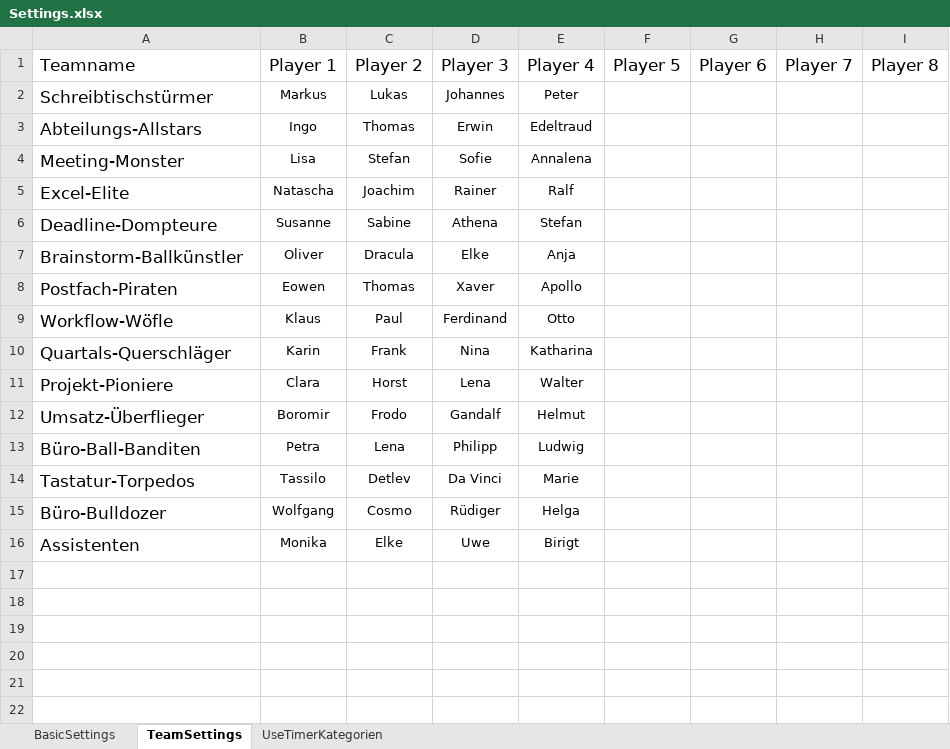
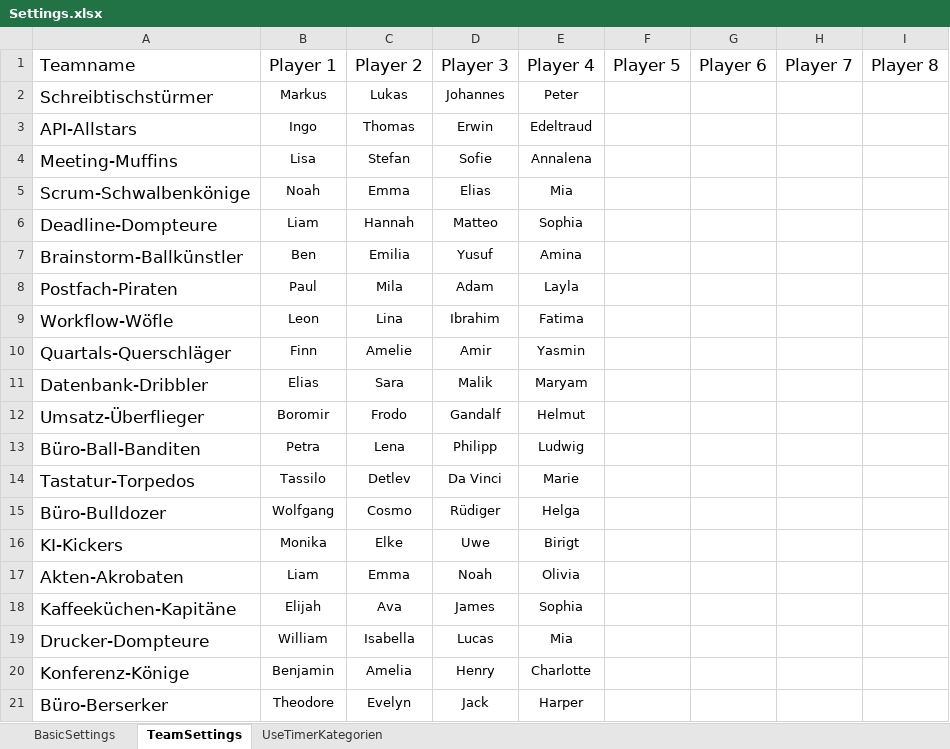
Before and after one commit to sanchez-chris/TiKiTuTo, an Excel workbook: TiKiTuTo/Templates/Settings.xlsx, sheet TeamSettings, drawn as a sheet; only a part is shown; values as stored, in another font and other column widths than the file's, no borders; removed rows and columns are numbered as before the commit, all else as after; the diff covers the shown part only; the diff names each change by its address in the sheet, - before the commit and + after, or states it on an @@ line.

Commit message:
Updated excel file with 64 Teams (each Team 4 Player). Changed excel file name logic.

```diff
--- a/TiKiTuTo/Templates/Settings.xlsx (sheet TeamSettings)
+++ b/TiKiTuTo/Templates/Settings.xlsx (sheet TeamSettings)
-A3: Abteilungs-Allstars
+A3: API-Allstars
-A4: Meeting-Monster
+A4: Meeting-Muffins
-row 5: Excel-Elite | Natascha | Joachim | Rainer | Ralf
+row 5: Scrum-Schwalbenkönige | Noah | Emma | Elias | Mia
-B6: Susanne
+B6: Liam
-C6: Sabine
+C6: Hannah
-D6: Athena
+D6: Matteo
-E6: Stefan
+E6: Sophia
-B7: Oliver
+B7: Ben
-C7: Dracula
+C7: Emilia
-D7: Elke
+D7: Yusuf
-E7: Anja
+E7: Amina
-B8: Eowen
+B8: Paul
-C8: Thomas
+C8: Mila
-D8: Xaver
+D8: Adam
-E8: Apollo
+E8: Layla
-B9: Klaus
+B9: Leon
-C9: Paul
+C9: Lina
-D9: Ferdinand
+D9: Ibrahim
-E9: Otto
+E9: Fatima
-B10: Karin
+B10: Finn
-C10: Frank
+C10: Amelie
-D10: Nina
+D10: Amir
-E10: Katharina
+E10: Yasmin
-row 11: Projekt-Pioniere | Clara | Horst | Lena | Walter
+row 11: Datenbank-Dribbler | Elias | Sara | Malik | Maryam
-A16: Assistenten
+A16: KI-Kickers
+row 17: Akten-Akrobaten | Liam | Emma | Noah | Olivia
+row 18: Kaffeeküchen-Kapitäne | Elijah | Ava | James | Sophia
+row 19: Drucker-Dompteure | William | Isabella | Lucas | Mia
+row 20: Konferenz-Könige | Benjamin | Amelia | Henry | Charlotte
+row 21: Büro-Berserker | Theodore | Evelyn | Jack | Harper
```
Also changed, not shown: 43 added rows elsewhere in this sheet, sheet BasicSettings, 2 other files.
